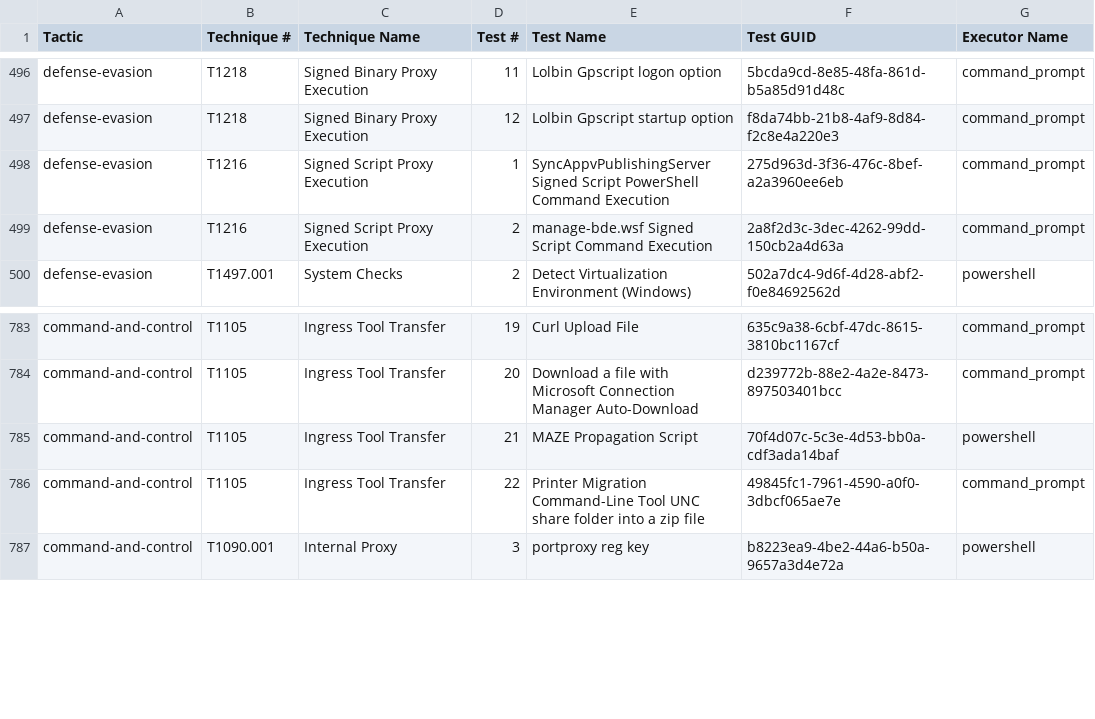
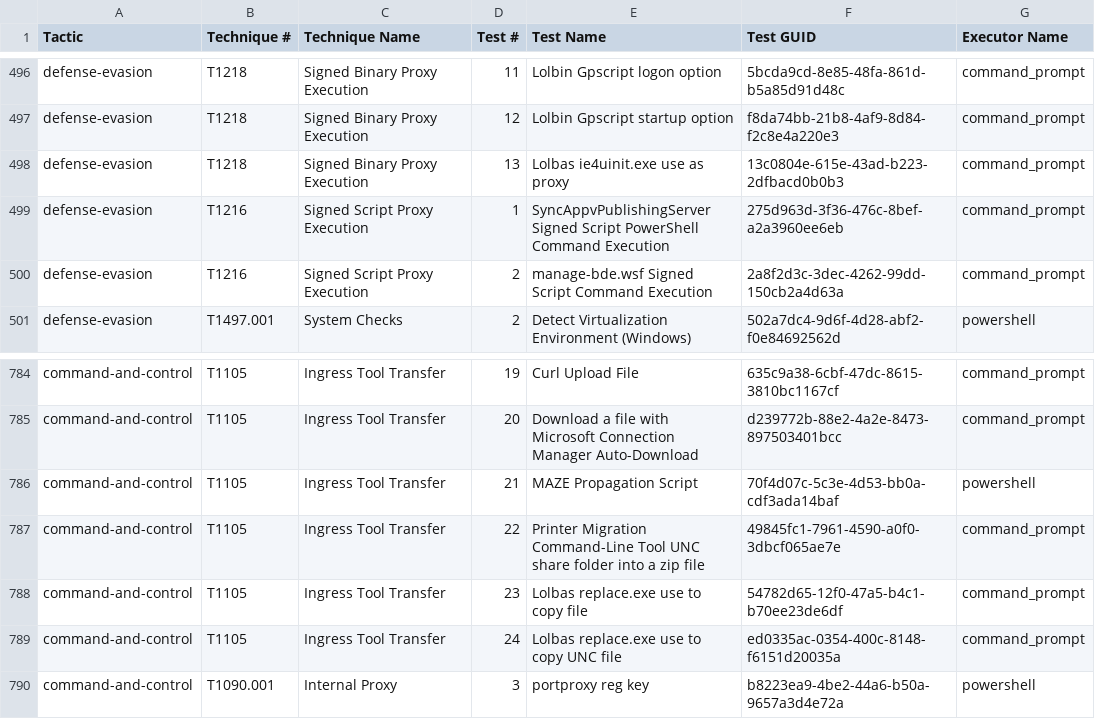
Before and after one commit to redcanaryco/atomic-red-team, a CSV file: atomics/Indexes/Indexes-CSV/windows-index.csv, drawn as a sheet; only a part is shown, gaps mark what is left out.

```diff
--- a/atomics/Indexes/Indexes-CSV/windows-index.csv
+++ b/atomics/Indexes/Indexes-CSV/windows-index.csv
@@ -497,2 +497,3 @@ defense-evasion,T1218,Signed Binary Proxy Execution,11,Lolbin Gpscript logon opt
 defense-evasion,T1218,Signed Binary Proxy Execution,12,Lolbin Gpscript startup option,f8da74bb-21b8-4af9-8d84-f2c8e4a220e3,command_prompt
+defense-evasion,T1218,Signed Binary Proxy Execution,13,Lolbas ie4uinit.exe use as proxy,13c0804e-615e-43ad-b223-2dfbacd0b0b3,command_prompt
 defense-evasion,T1216,Signed Script Proxy Execution,1,SyncAppvPublishingServer Signed Script PowerShell Command Execution,275d963d-3f36-476c-8bef-a2a3960ee6eb,command_prompt
@@ -786,2 +787,4 @@ command-and-control,T1105,Ingress Tool Transfer,21,MAZE Propagation Script,70f4d
 command-and-control,T1105,Ingress Tool Transfer,22,Printer Migration Command-Line Tool UNC share folder into a zip file,49845fc1-7961-4590-a0f0-3dbcf065ae7e,command_prompt
+command-and-control,T1105,Ingress Tool Transfer,23,Lolbas replace.exe use to copy file,54782d65-12f0-47a5-b4c1-b70ee23de6df,command_prompt
+command-and-control,T1105,Ingress Tool Transfer,24,Lolbas replace.exe use to copy UNC file,ed0335ac-0354-400c-8148-f6151d20035a,command_prompt
 command-and-control,T1090.001,Internal Proxy,3,portproxy reg key,b8223ea9-4be2-44a6-b50a-9657a3d4e72a,powershell
```
Also changed, not shown: atomics/Indexes/Indexes-CSV/index.csv, 5 other files.
